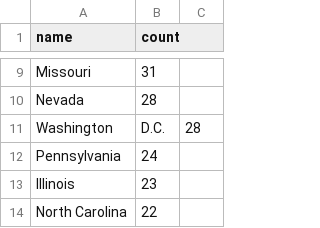
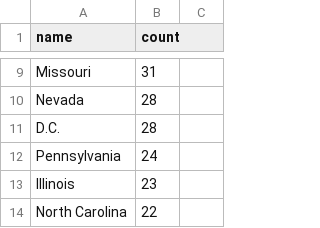
Before and after one commit to chuckcranor/emulab-devel, a CSV file: www/aptui/usage-maps/us-counts-powder.csv, drawn as a sheet; only a part is shown, gaps mark what is left out.

```diff
--- a/www/aptui/usage-maps/us-counts-powder.csv
+++ b/www/aptui/usage-maps/us-counts-powder.csv
@@ -10,3 +10,3 @@ Missouri,31
 Nevada,28
-Washington, D.C.,28
+"D.C.",28
 Pennsylvania,24
```
Also changed, not shown: www/aptui/usage-maps/us-counts-cloudlab.csv, 2 other files.
